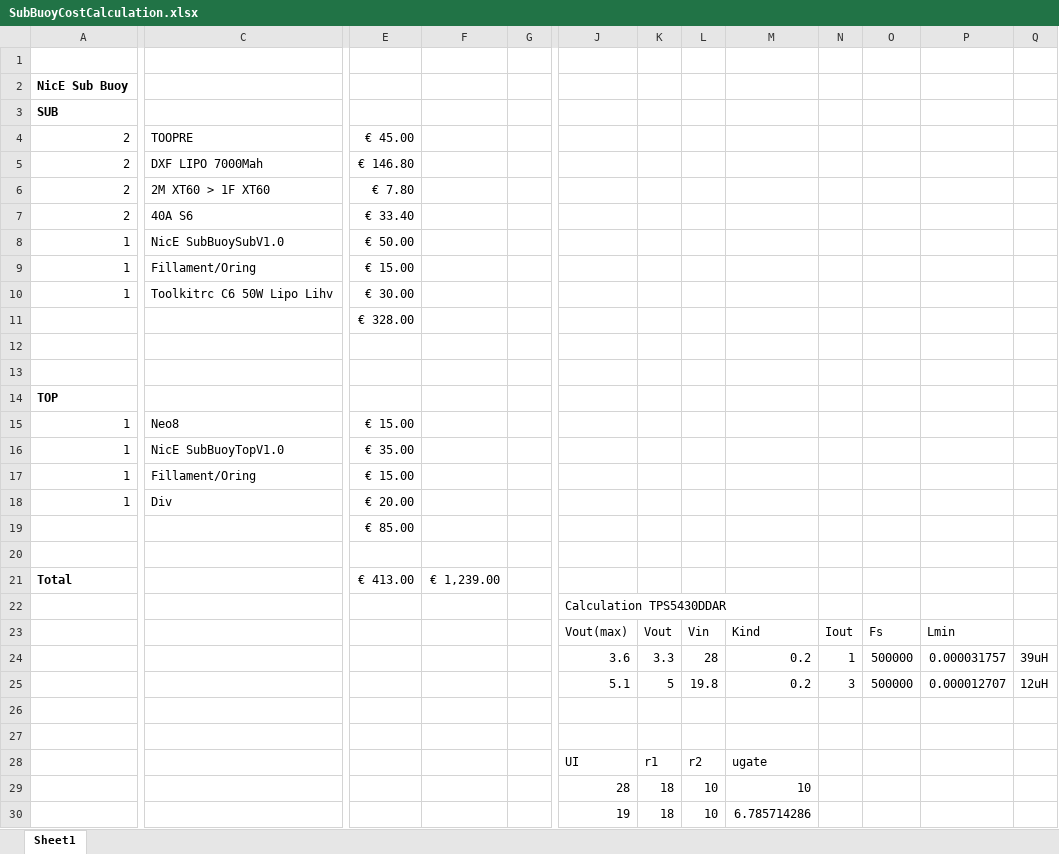
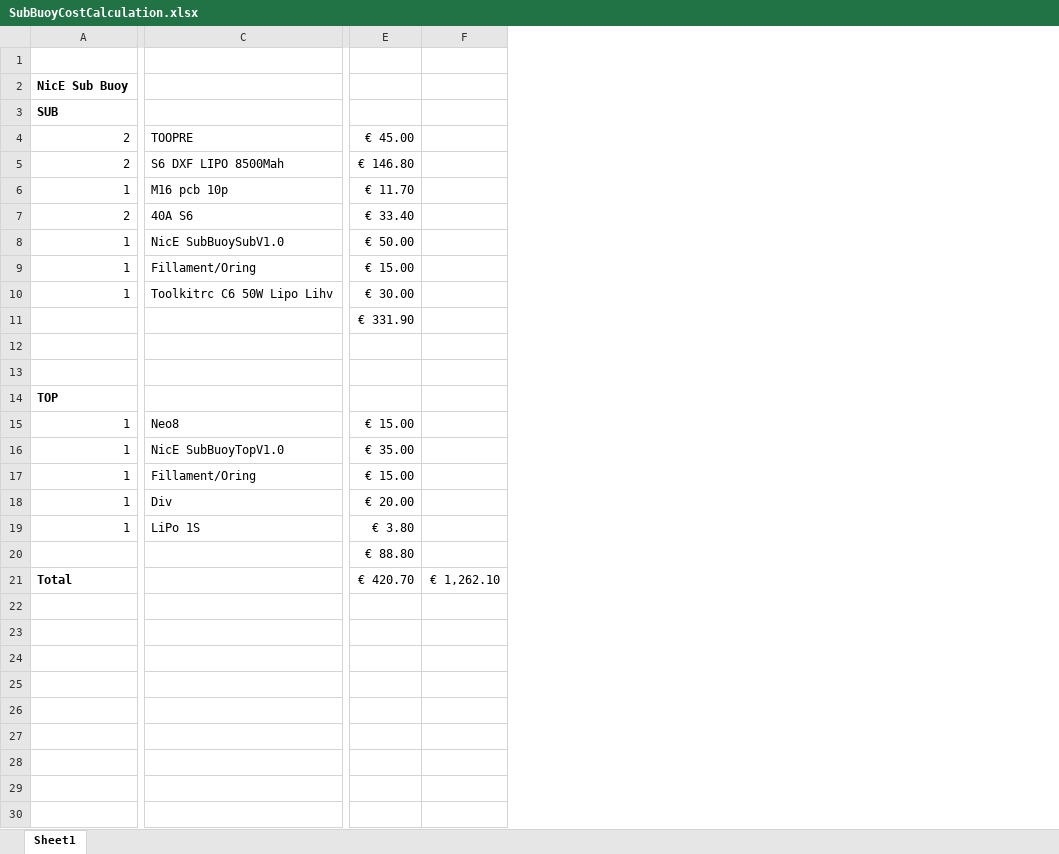
Before and after one commit to pnn69/NicE-Buoy, an Excel workbook: Doc/SubBuoyCostCalculation.xlsx, sheet Sheet1, drawn as a sheet; only a part is shown, gaps mark what is left out; values as stored, in another font and other column widths than the file's, no borders; removed rows and columns are numbered as before the commit, all else as after; rows hold the shown columns only; the diff covers the shown part only; the diff names each change by its address in the sheet, - before the commit and + after, or states it on an @@ line.

```diff
--- a/Doc/SubBuoyCostCalculation.xlsx (sheet Sheet1)
+++ b/Doc/SubBuoyCostCalculation.xlsx (sheet Sheet1)
-column F, row 21: € 1,239.00
-column G, empty
-column J, empty
-column K, empty
-column L, empty
-column M, empty
-column N, empty
-column O, empty
-column P, empty
-column Q, empty
+column F, row 21: € 1,262.10
-C5: DXF LIPO 7000Mah
+C5: S6 DXF LIPO 8500Mah
-row 6: 2 | 2M XT60 > 1F XT60 | € 7.80
+row 6: 1 | M16 pcb 10p | € 11.70
-E11: € 328.00
+E11: € 331.90
+row 19: 1 | LiPo 1S | € 3.80
-E20: € 85.00
+E20: € 88.80
-row 20: (empty)
-E21: € 413.00
+E21: € 420.70
-row 22:  |  |  |  |  | Calculation TPS5430DDAR
-row 23:  |  |  |  |  | Vout(max) | Vout | Vin | Kind | Iout | Fs | Lmin
-row 24:  |  |  |  |  | 3.6 | 3.3 | 28 | 0.2 | 1 | 500000 | 0.000031757 | 39uH
-row 25:  |  |  |  |  | 5.1 | 5 | 19.8 | 0.2 | 3 | 500000 | 0.000012707 | 12uH
-row 26: (empty)
-row 27: (empty)
-row 28:  |  |  |  |  | UI | r1 | r2 | ugate
-row 29:  |  |  |  |  | 28 | 18 | 10 | 10
-row 30:  |  |  |  |  | 19 | 18 | 10 | 6.785714286
```
Also changed, not shown: 2 removed columns elsewhere in this sheet, 36 other files.
